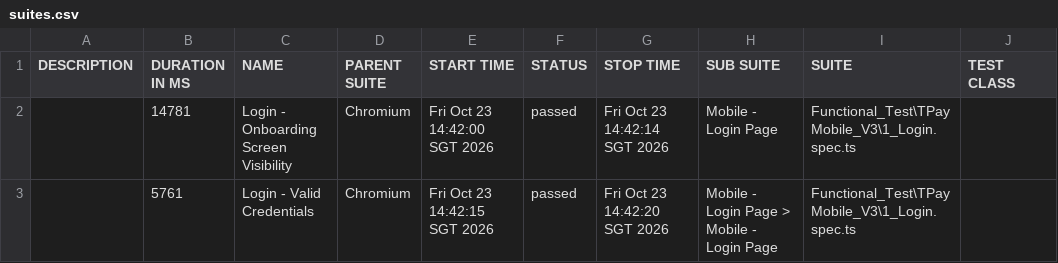
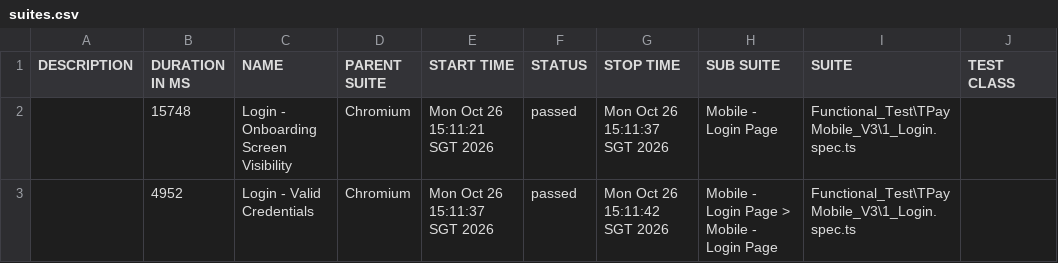
Before and after one commit to jmendozaqa24/TraxionPay-V3, a CSV file: data/suites.csv, drawn as a sheet; only a part is shown; the diff names each change by its address in the sheet, - before the commit and + after, or states it on an @@ line.

```diff
--- a/data/suites.csv
+++ b/data/suites.csv
-B2 (DURATION IN MS): 14781
+B2 (DURATION IN MS): 15748
-E2 (START TIME): Fri Oct 23 14:42:00 SGT 2026
+E2 (START TIME): Mon Oct 26 15:11:21 SGT 2026
-G2 (STOP TIME): Fri Oct 23 14:42:14 SGT 2026
+G2 (STOP TIME): Mon Oct 26 15:11:37 SGT 2026
-B3 (DURATION IN MS): 5761
+B3 (DURATION IN MS): 4952
-E3 (START TIME): Fri Oct 23 14:42:15 SGT 2026
+E3 (START TIME): Mon Oct 26 15:11:37 SGT 2026
-G3 (STOP TIME): Fri Oct 23 14:42:20 SGT 2026
+G3 (STOP TIME): Mon Oct 26 15:11:42 SGT 2026
```
Also changed, not shown: 18 other files.
